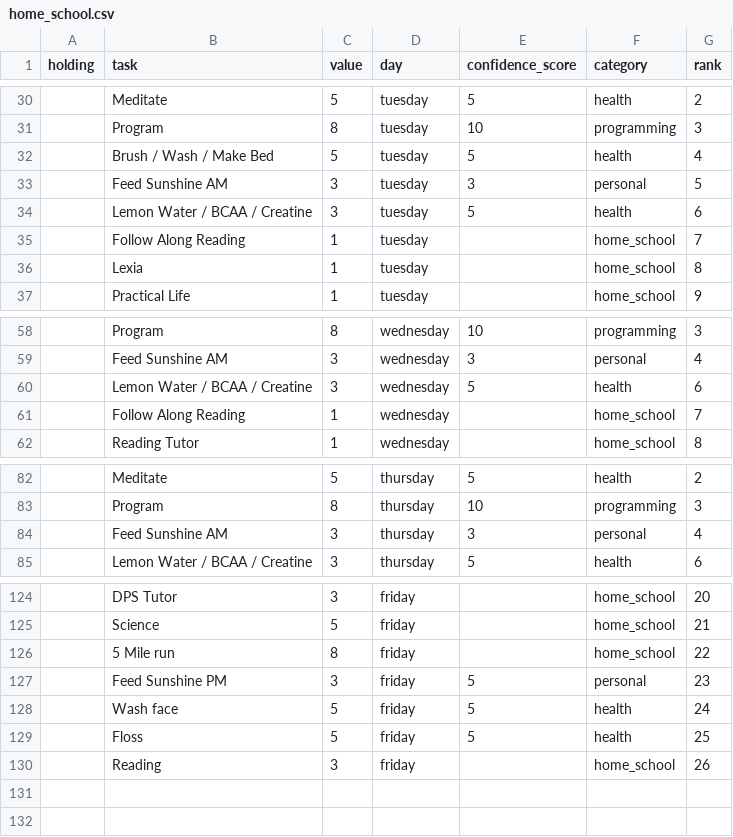
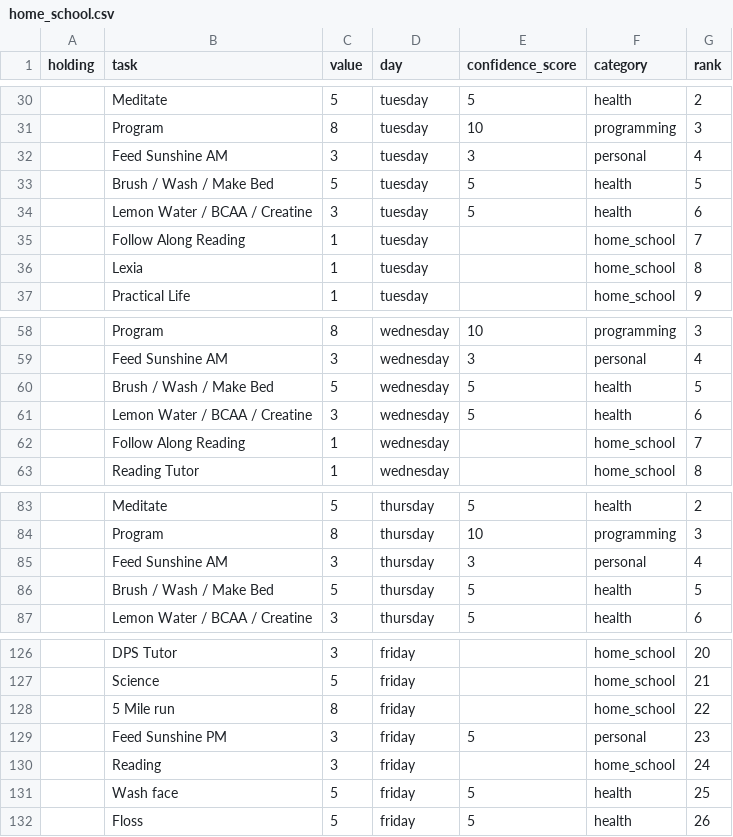
Before and after one commit to Ewiseman/portfolio, a CSV file: home_school.csv, drawn as a sheet; only a part is shown, gaps mark what is left out.

Commit message:
update home school list again

```diff
--- a/home_school.csv
+++ b/home_school.csv
@@ -31,4 +31,4 @@ holding,task,value,day,confidence_score,category,rank
 ,Program,8,tuesday,10,programming,3
-,Brush / Wash / Make Bed,5,tuesday,5,health,4
-,Feed Sunshine AM,3,tuesday,3,personal,5
+,Feed Sunshine AM,3,tuesday,3,personal,4
+,Brush / Wash / Make Bed,5,tuesday,5,health,5
 ,Lemon Water / BCAA / Creatine,3,tuesday,5,health,6
@@ -59,2 +59,3 @@ holding,task,value,day,confidence_score,category,rank
 ,Feed Sunshine AM,3,wednesday,3,personal,4
+,Brush / Wash / Make Bed,5,wednesday,5,health,5
 ,Lemon Water / BCAA / Creatine,3,wednesday,5,health,6
@@ -84,2 +85,3 @@ holding,task,value,day,confidence_score,category,rank
 ,Feed Sunshine AM,3,thursday,3,personal,4
+,Brush / Wash / Make Bed,5,thursday,5,health,5
 ,Lemon Water / BCAA / Creatine,3,thursday,5,health,6
@@ -127,4 +129,4 @@ holding,task,value,day,confidence_score,category,rank
 ,Feed Sunshine PM,3,friday,5,personal,23
-,Wash face ,5,friday,5,health,24
-,Floss,5,friday,5,health,25
-,Reading,3,friday,,home_school,26
+,Reading,3,friday,,home_school,24
+,Wash face ,5,friday,5,health,25
+,Floss,5,friday,5,health,26
```
